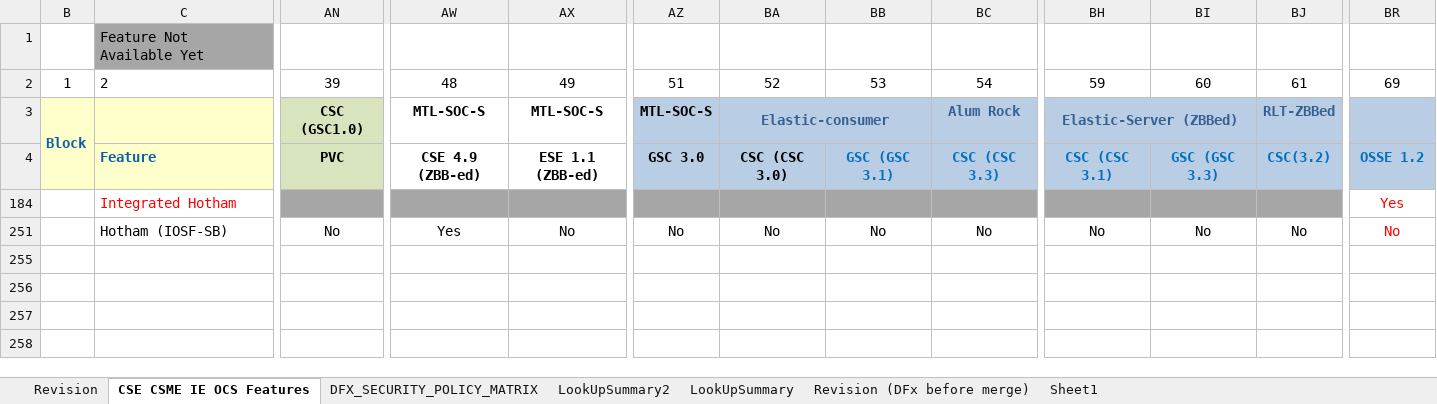
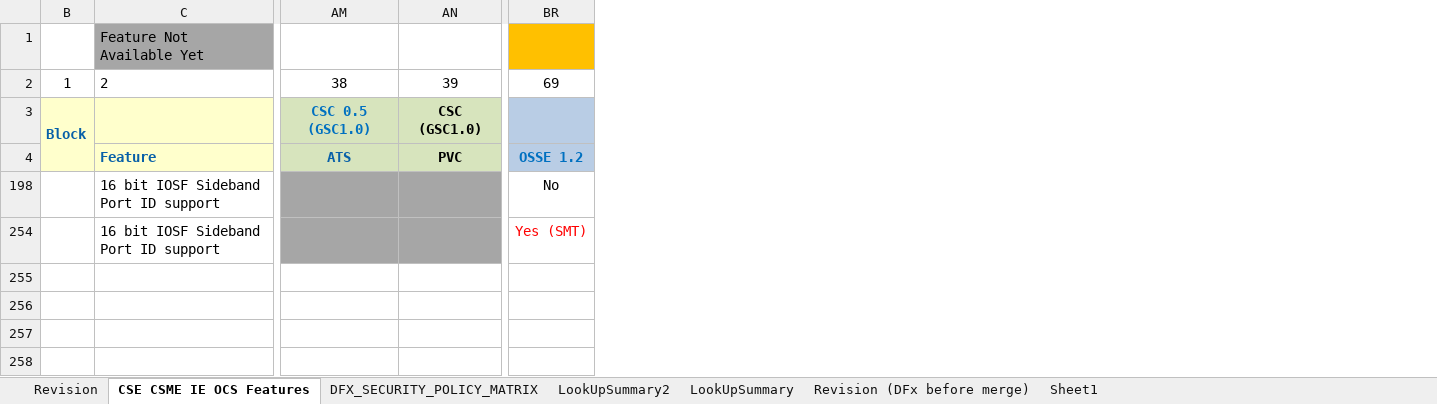
Before and after one commit to jasonx-tsao/exp_vtb, an Excel workbook: ArchSpecs/Working/CSME IE OCS Hardware Architecture Features Per Project.xlsm, sheet CSE CSME IE OCS Features, drawn as a sheet; only a part is shown, gaps mark what is left out; values as stored, in another font and other column widths than the file's, no borders; conditional formats not drawn; removed rows and columns are numbered as before the commit, all else as after; rows hold the shown columns only; the diff names each change by its address in the sheet, - before the commit and + after, or states it on an @@ line.

Commit message:
242	07/22/22	Siang Lin Tan	">> https://hsdes.intel.com/appstore/article/#/15010882125 [PTL] Architecture Configuration for PTL_S SOC OSSE - Complete the AR from CCB: (1) Change IPC channel allocation by removing SOC.CSME/ESE and add SOC.ESE++. (2) Change SB Port ID from 16-bit to 8-bit, as PTL_S SOC is leverage from MTL_S SOC that only support 8-bit and the goal in SOC is to minimize the change."

```diff
--- a/ArchSpecs/Working/CSME IE OCS Hardware Architecture Features Per Project.xlsm (sheet CSE CSME IE OCS Features)
+++ b/ArchSpecs/Working/CSME IE OCS Hardware Architecture Features Per Project.xlsm (sheet CSE CSME IE OCS Features)
@@ column AM unhidden, rows 2-4: 38 | CSC 0.5 (GSC1.0) | ATS @@
@@ column AW hidden, rows 2-4: 48 | MTL-SOC-S | CSE 4.9 (ZBB-ed) @@
@@ column AX hidden, rows 2-4: 49 | MTL-SOC-S | ESE 1.1 (ZBB-ed) @@
@@ column AZ hidden, rows 2-4: 51 | MTL-SOC-S | GSC 3.0 @@
@@ column BA hidden, rows 2-4: 52 | Elastic-consumer | CSC (CSC 3.0) @@
@@ column BB hidden, rows 2-4: 53 |  | GSC (GSC 3.1) @@
@@ column BC hidden, rows 2-4: 54 | Alum Rock | CSC (CSC 3.3) @@
@@ column BH hidden, rows 2-4: 59 | Elastic-Server (ZBBed) | CSC (CSC 3.1) @@
@@ column BI hidden, rows 2-4: 60 |  | GSC (GSC 3.3) @@
@@ column BJ hidden, rows 2-4: 61 | RLT-ZBBed | CSC(3.2) @@
-BR1 fill: none
+BR1 fill: #FFC000
@@ row 184 hidden:  | Integrated Hotham |  |  |  |  |  |  |  |  |  |  | Yes @@
-row 251:  | Hotham (IOSF-SB) | No | Yes | No | No | No | No | No | No | No | No | No
+row 198:  | 16 bit IOSF Sideband Port ID support |  |  | No
+row 254:  | 16 bit IOSF Sideband Port ID support |  |  | Yes (SMT)
```
Also changed, not shown: sheet Revision, hidden cells, charts or pictures.
